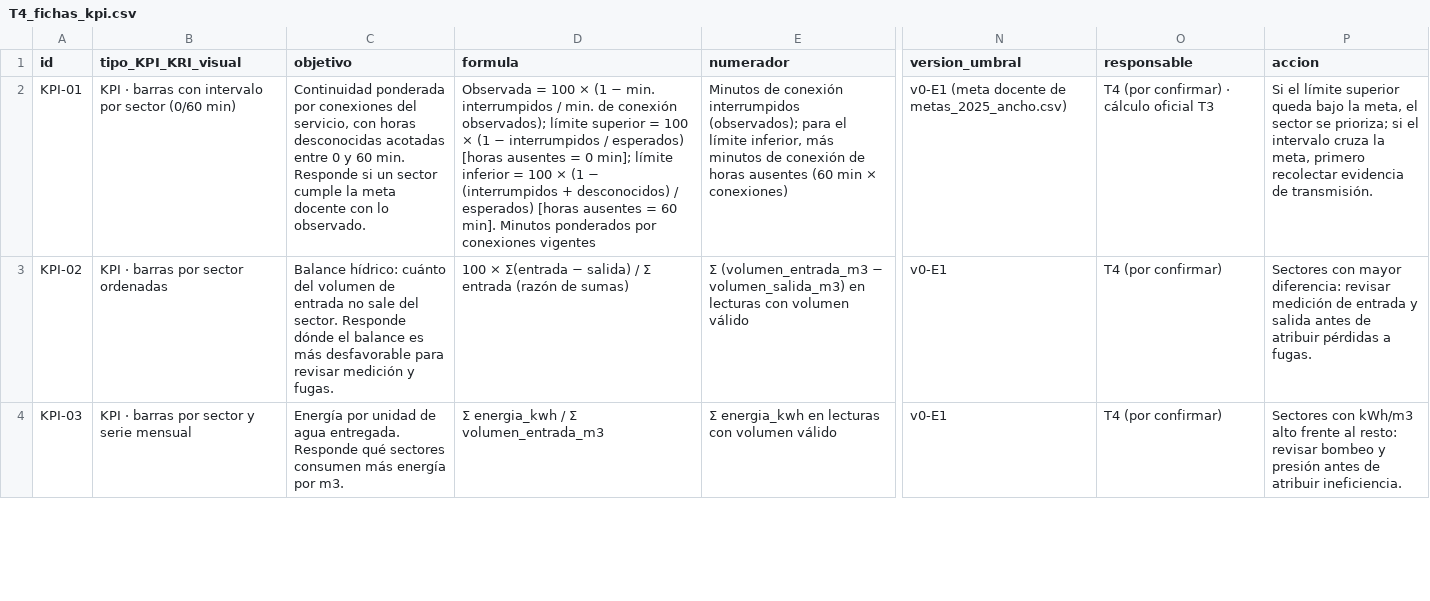
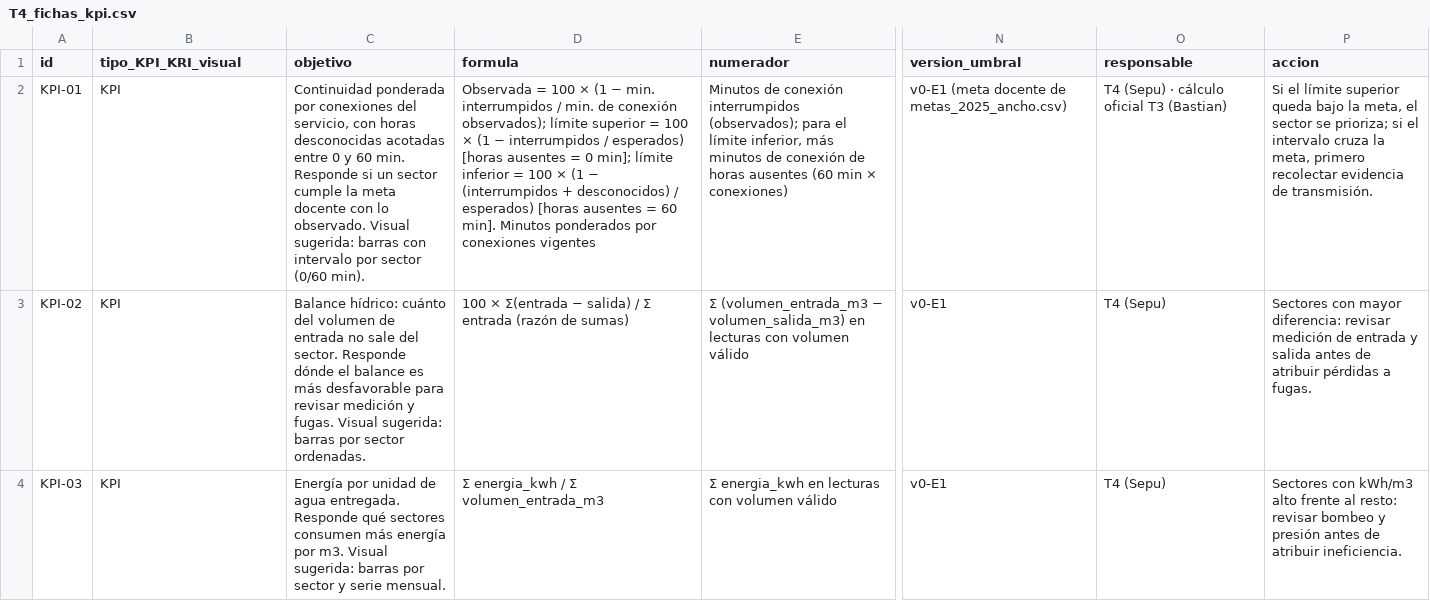
Before and after one commit to PerroWachooo/Visualizacion_Datos, a CSV file: 04_Aguas_Andinas_alumnos/E1/salidas/tablas/T4_fichas_kpi.csv, drawn as a sheet; only a part is shown, gaps mark what is left out; the diff covers the shown part only; the diff names each change by its address in the sheet, - before the commit and + after, or states it on an @@ line.

Commit message:
Revisión de T3 y T4: correcciones y responsables
- T4: tipo_KPI_KRI_visual = "KPI" en las 6 fichas (bloqueaba la unión en
  T5), denominadores separados de KPI-05 y KPI-06, título de presión de
  la figura (a) calculado sobre lo graficado y frase de H1 sobre unidades
  (24% vs 15% en m3 y en L). Notebook T4 re-ejecutado: tenía guardado un
  error de caída del kernel de VS Code; queda 21/21 celdas, 0 errores.
- T3 sin cambios de código: sus validaciones internas pasan.
- Responsables: T3 Bastian (Bastian Brito), T4 Sepu (Benjamín Sepúlveda)
  en README, tareas, decisiones y uso_ia.
- README: ranking desbloqueado y fichas listas para unir.
- CLAUDE.md/AGENTS.md: la T5 integra; lista de decisiones D-01 a D-09.

```diff
--- a/04_Aguas_Andinas_alumnos/E1/salidas/tablas/T4_fichas_kpi.csv
+++ b/04_Aguas_Andinas_alumnos/E1/salidas/tablas/T4_fichas_kpi.csv
-B2 (tipo_KPI_KRI_visual): KPI · barras con intervalo por sector (0/60 min)
+B2 (tipo_KPI_KRI_visual): KPI
-C2 (objetivo): …lo observado.
+C2 (objetivo): …lo observado. Visual sugerida: barras con intervalo por sector (0/60 min).
-O2 (responsable): T4 (por confirmar) · cálculo oficial T3
+O2 (responsable): T4 (Sepu) · cálculo oficial T3 (Bastian)
-B3 (tipo_KPI_KRI_visual): KPI · barras por sector ordenadas
+B3 (tipo_KPI_KRI_visual): KPI
-C3 (objetivo): …y fugas.
+C3 (objetivo): …y fugas. Visual sugerida: barras por sector ordenadas.
-O3:O4 (responsable): T4 (por confirmar)
+O3:O4 (responsable): T4 (Sepu)
-B4 (tipo_KPI_KRI_visual): KPI · barras por sector y serie mensual
+B4 (tipo_KPI_KRI_visual): KPI
-C4 (objetivo): …por m3.
+C4 (objetivo): …por m3. Visual sugerida: barras por sector y serie mensual.
```
Also changed, not shown: 9 edited cells elsewhere in this file, 10 other files.
